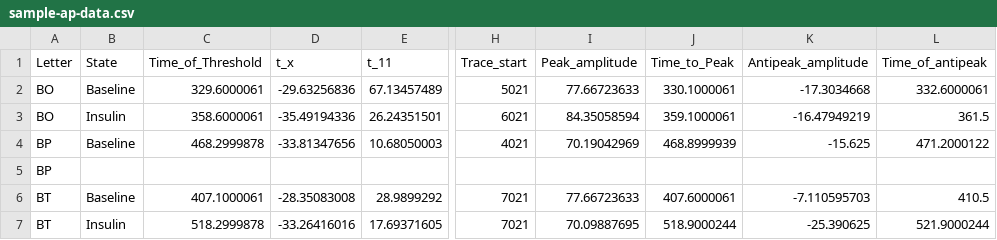
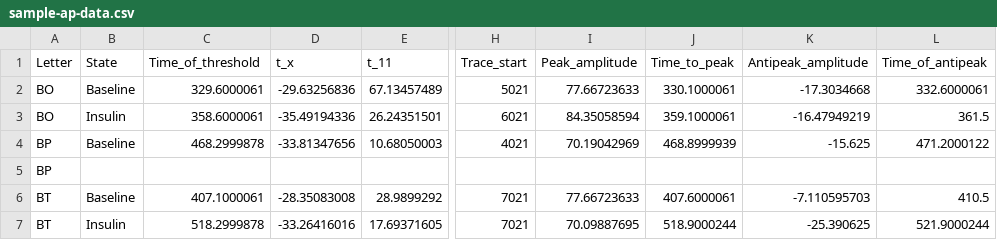
Before and after one commit to christelinda-laureijs/patchclampplotteR, a CSV file: vignettes/sample-ap-data.csv, drawn as a sheet; only a part is shown, gaps mark what is left out; the diff names each change by its address in the sheet, - before the commit and + after, or states it on an @@ line.

```diff
--- a/vignettes/sample-ap-data.csv
+++ b/vignettes/sample-ap-data.csv
-C1: Time_of_Threshold
+C1: Time_of_threshold
-J1: Time_to_Peak
+J1: Time_to_peak
```
Also changed, not shown: vignettes/sample-ap-count-data.csv, 1 other file.
